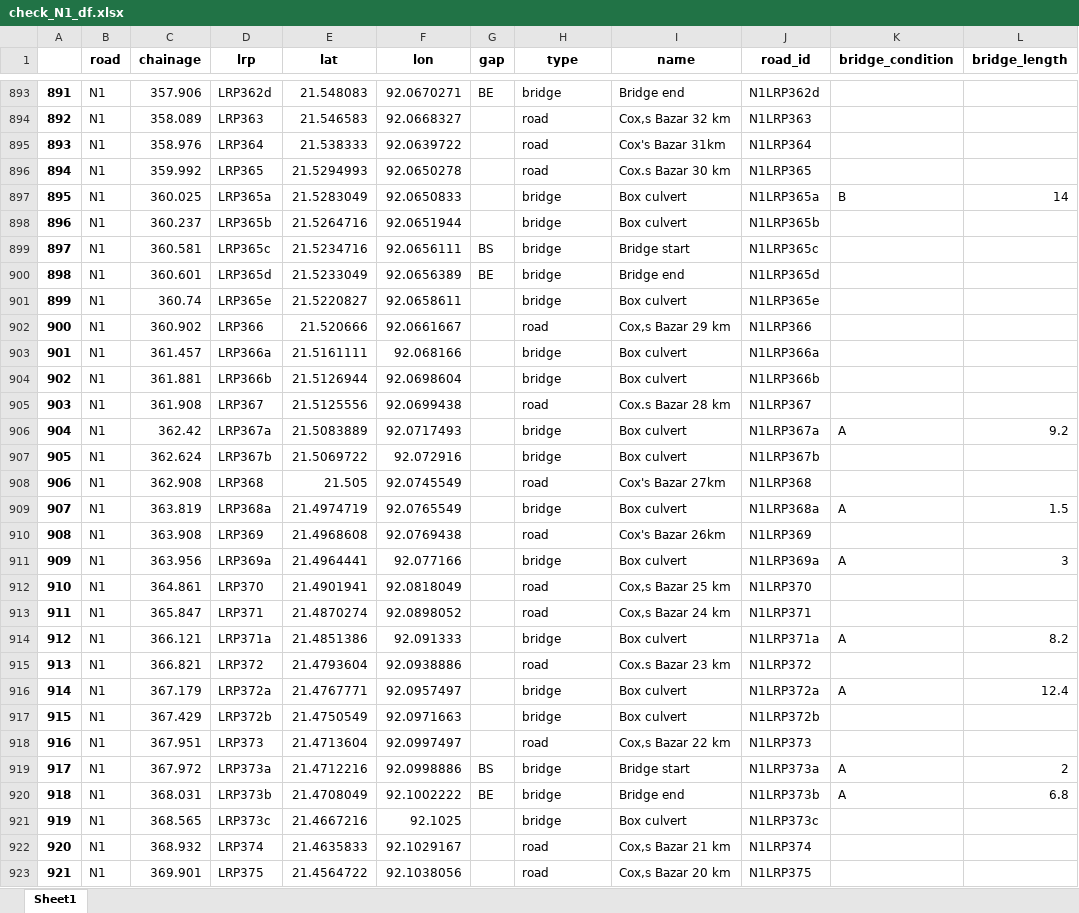
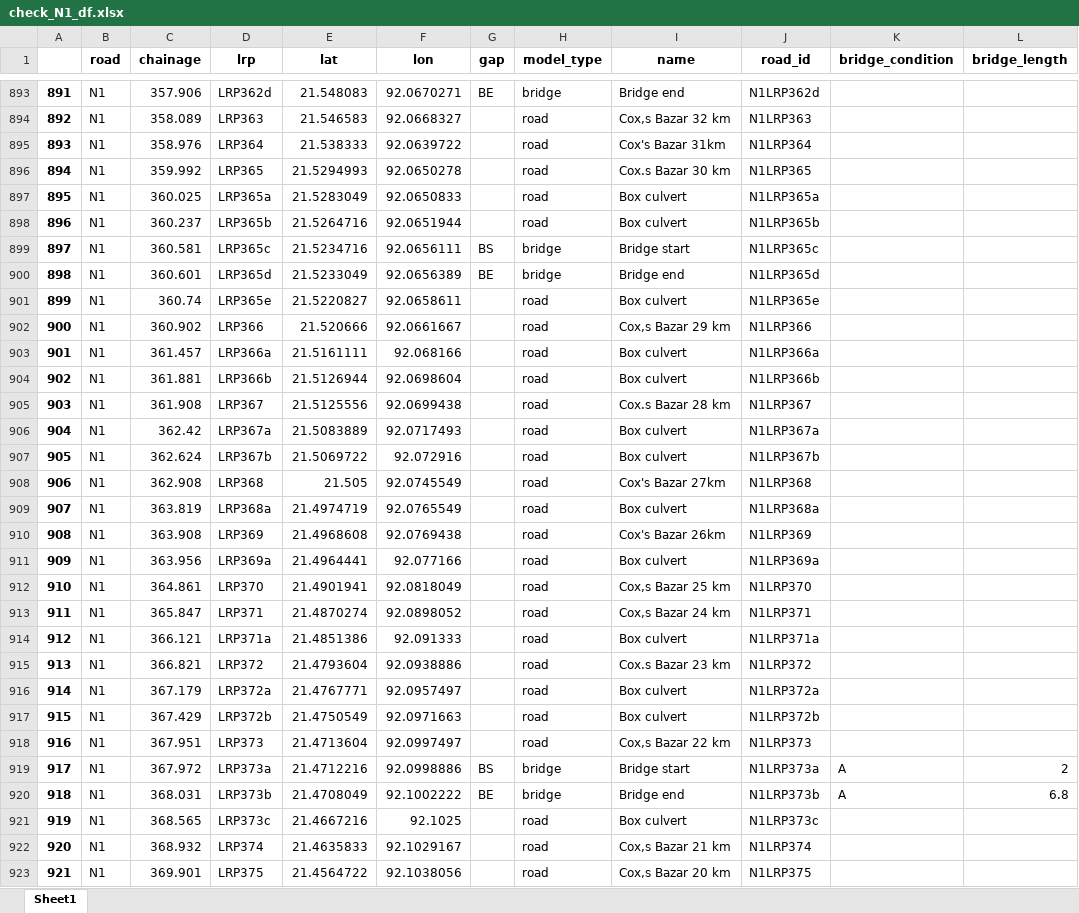
Before and after one commit to rickvanarkel/AS2, an Excel workbook: EPA1352-G11-A2/check_N1_df.xlsx, sheet Sheet1, drawn as a sheet; only a part is shown, gaps mark what is left out; values as stored, in another font and other column widths than the file's, no borders; the diff covers the shown part only; the diff names each change by its address in the sheet, - before the commit and + after, or states it on an @@ line.

Commit message:
40% of bridges have a length and condition, first map of the N1

```diff
--- a/EPA1352-G11-A2/check_N1_df.xlsx (sheet Sheet1)
+++ b/EPA1352-G11-A2/check_N1_df.xlsx (sheet Sheet1)
-H1: type
+H1: model_type
-H897:H898 (model_type): bridge
+H897:H898 (model_type): road
-K897 (bridge_condition): B
+K897 (bridge_condition): (empty)
-L897 (bridge_length): 14
+L897 (bridge_length): (empty)
-H901 (model_type): bridge
+H901 (model_type): road
-H903:H904 (model_type): bridge
+H903:H904 (model_type): road
-H906:H907 (model_type): bridge
+H906:H907 (model_type): road
-K906 (bridge_condition): A
+K906 (bridge_condition): (empty)
-L906 (bridge_length): 9.2
+L906 (bridge_length): (empty)
-H909 (model_type): bridge
+H909 (model_type): road
-K909 (bridge_condition): A
+K909 (bridge_condition): (empty)
-L909 (bridge_length): 1.5
+L909 (bridge_length): (empty)
-H911 (model_type): bridge
+H911 (model_type): road
-K911 (bridge_condition): A
+K911 (bridge_condition): (empty)
-L911 (bridge_length): 3
+L911 (bridge_length): (empty)
-H914 (model_type): bridge
+H914 (model_type): road
-K914 (bridge_condition): A
+K914 (bridge_condition): (empty)
-L914 (bridge_length): 8.2
+L914 (bridge_length): (empty)
-H916:H917 (model_type): bridge
+H916:H917 (model_type): road
-K916 (bridge_condition): A
+K916 (bridge_condition): (empty)
-L916 (bridge_length): 12.4
+L916 (bridge_length): (empty)
-H921 (model_type): bridge
+H921 (model_type): road
```
Also changed, not shown: 978 edited cells elsewhere in this sheet, 1 other file.
